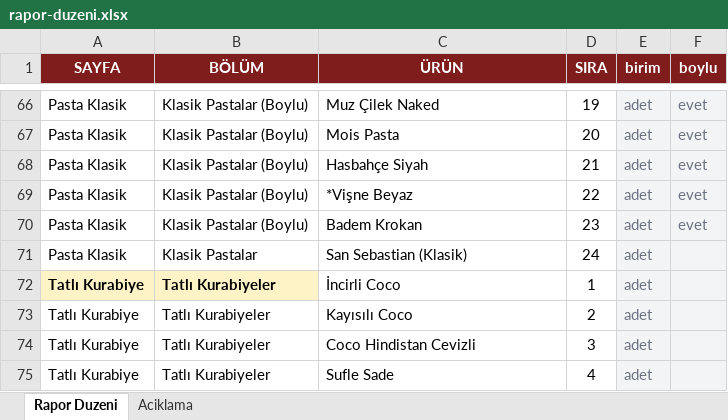
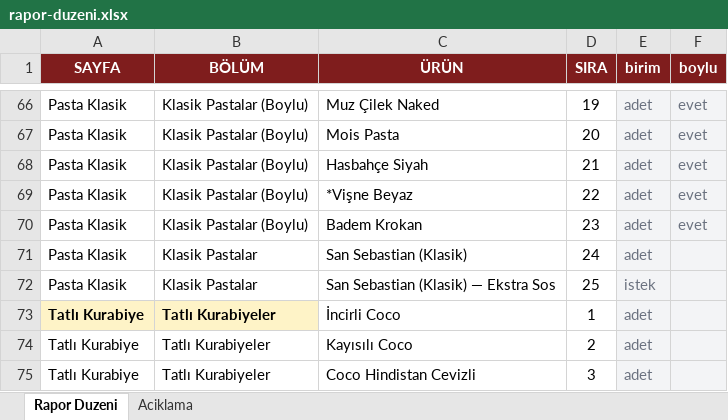
Before and after one commit to krh75tktsv-design/sube-talep, an Excel workbook: rapor-duzeni.xlsx, sheet Rapor Duzeni, drawn as a sheet; only a part is shown, gaps mark what is left out; the shorter side is filled out with more unchanged rows; values as stored, in another font and other column widths than the file's, no borders; the diff names each change by its address in the sheet, - before the commit and + after, or states it on an @@ line.

```diff
--- a/rapor-duzeni.xlsx (sheet Rapor Duzeni)
+++ b/rapor-duzeni.xlsx (sheet Rapor Duzeni)
+row 72: Pasta Klasik | Klasik Pastalar | San Sebastian (Klasik) — Ekstra Sos | 25 | istek
```
Also changed, not shown: 2 other files.
